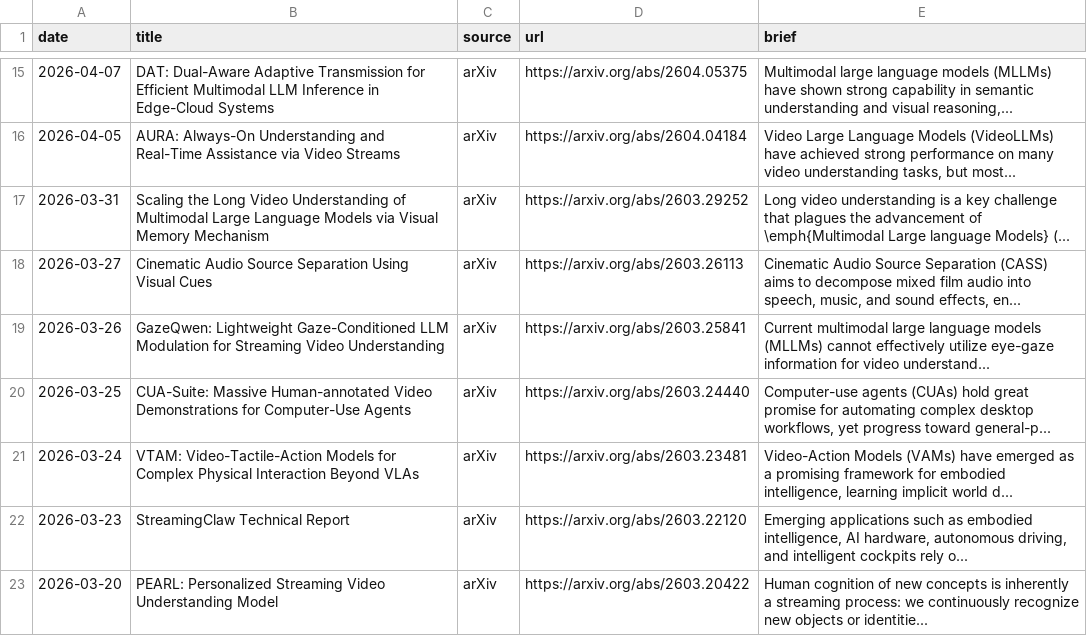
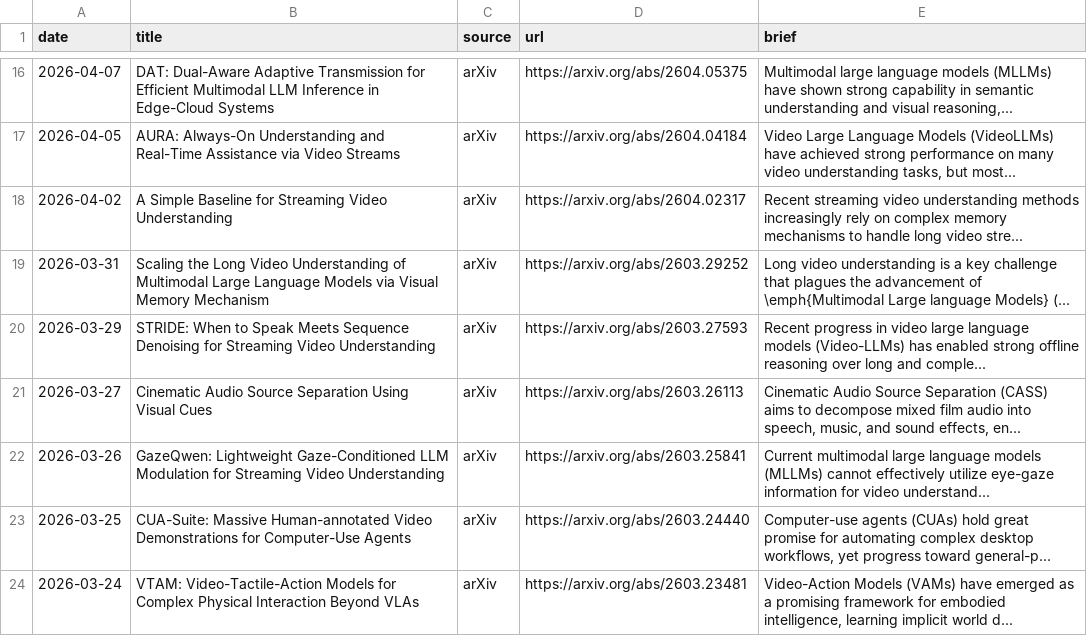
Before and after one commit to hjh123445/streaming-video-understanding-papers-2026, a CSV file: data/papers_2026_streaming_video_understanding.auto.csv, drawn as a sheet; only a part is shown, gaps mark what is left out; the shorter side is filled out with more unchanged rows; the diff covers the shown part only.

```diff
--- a/data/papers_2026_streaming_video_understanding.auto.csv
+++ b/data/papers_2026_streaming_video_understanding.auto.csv
@@ -16,3 +17,5 @@ date,title,source,url,brief
 2026-04-05,AURA: Always-On Understanding and Real-Time Assistance via Video Streams,arXiv,https://arxiv.org/abs/2604.04184,"Video Large Language Models (VideoLLMs) have achieved strong performance on many video understanding tasks, but most..."
+2026-04-02,A Simple Baseline for Streaming Video Understanding,arXiv,https://arxiv.org/abs/2604.02317,Recent streaming video understanding methods increasingly rely on complex memory mechanisms to handle long video stre...
 2026-03-31,Scaling the Long Video Understanding of Multimodal Large Language Models via Visual Memory Mechanism,arXiv,https://arxiv.org/abs/2603.29252,Long video understanding is a key challenge that plagues the advancement of \emph{Multimodal Large language Models} (...
+2026-03-29,STRIDE: When to Speak Meets Sequence Denoising for Streaming Video Understanding,arXiv,https://arxiv.org/abs/2603.27593,Recent progress in video large language models (Video-LLMs) has enabled strong offline reasoning over long and comple...
 2026-03-27,Cinematic Audio Source Separation Using Visual Cues,arXiv,https://arxiv.org/abs/2603.26113,"Cinematic Audio Source Separation (CASS) aims to decompose mixed film audio into speech, music, and sound effects, en..."
```
Also changed, not shown: 5 added rows elsewhere in this file, data/papers_2026_streaming_video_understanding.csv, 2 other files.
